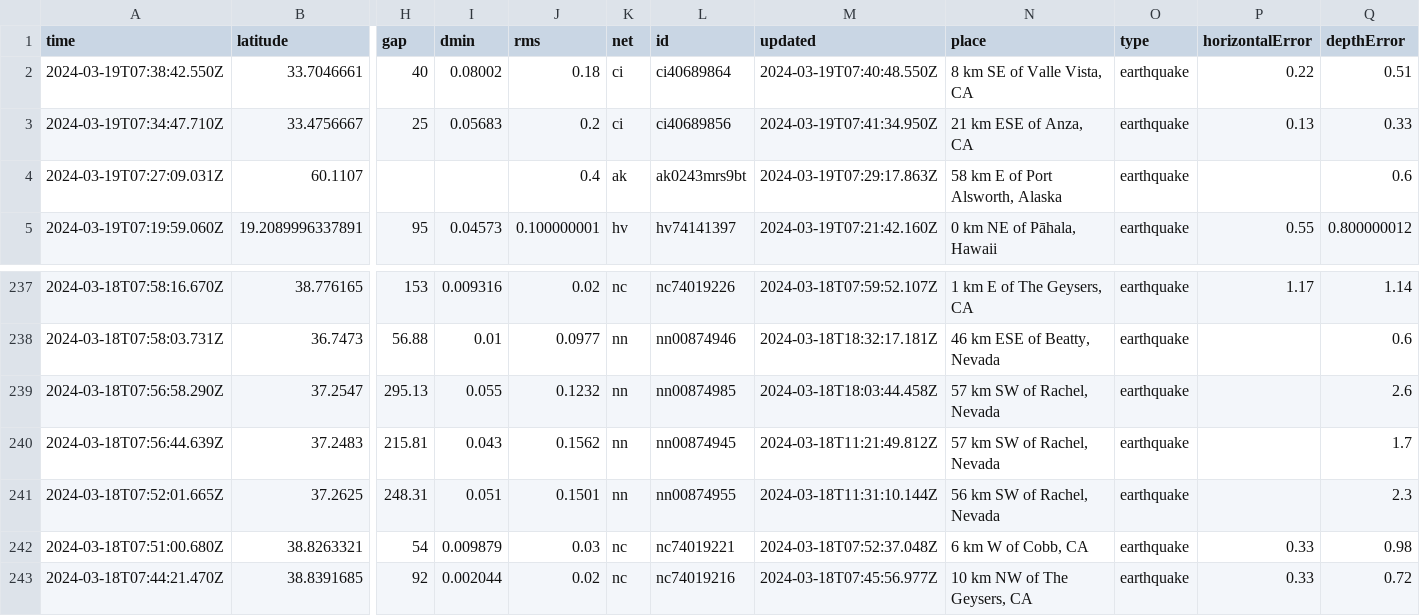
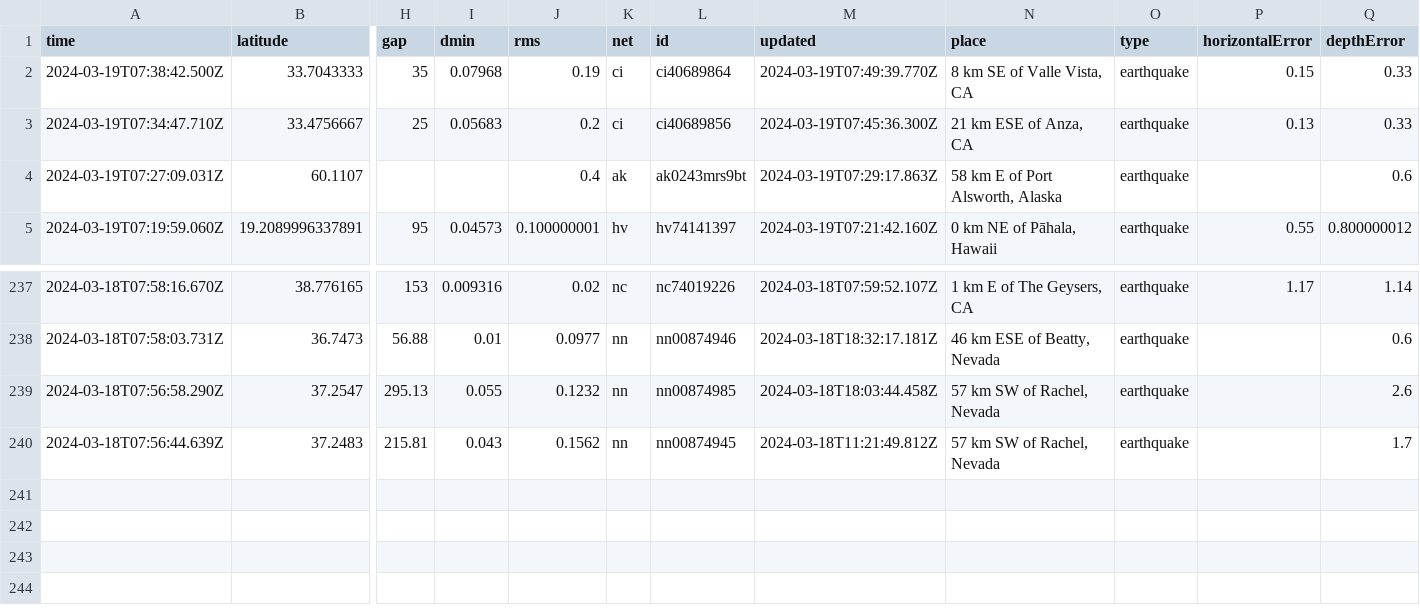
Before and after one commit to namakshenas/Github-Action-Data-Pipeline, a CSV file: usgs_current.csv, drawn as a sheet; only a part is shown, gaps mark what is left out; removed rows and columns are numbered as before the commit, all else as after; rows hold the shown columns only; the diff names each change by its address in the sheet, - before the commit and + after, or states it on an @@ line.

Commit message:
Latest data: Tue Mar 19 07:56:50 UTC 2024

```diff
--- a/usgs_current.csv
+++ b/usgs_current.csv
-row 2: 2024-03-19T07:38:42.550Z | 33.7046661 | 40 | 0.08002 | 0.18 | ci | ci40689864 | 2024-03-19T07:40:48.550Z | 8 km SE of Valle Vista, CA | earthquake | 0.22 | 0.51
+row 2: 2024-03-19T07:38:42.500Z | 33.7043333 | 35 | 0.07968 | 0.19 | ci | ci40689864 | 2024-03-19T07:49:39.770Z | 8 km SE of Valle Vista, CA | earthquake | 0.15 | 0.33
-M3 (updated): 2024-03-19T07:41:34.950Z
+M3 (updated): 2024-03-19T07:45:36.300Z
-row 241: 2024-03-18T07:52:01.665Z | 37.2625 | 248.31 | 0.051 | 0.1501 | nn | nn00874955 | 2024-03-18T11:31:10.144Z | 56 km SW of Rachel, Nevada | earthquake |  | 2.3
-row 242: 2024-03-18T07:51:00.680Z | 38.8263321 | 54 | 0.009879 | 0.03 | nc | nc74019221 | 2024-03-18T07:52:37.048Z | 6 km W of Cobb, CA | earthquake | 0.33 | 0.98
-row 243: 2024-03-18T07:44:21.470Z | 38.8391685 | 92 | 0.002044 | 0.02 | nc | nc74019216 | 2024-03-18T07:45:56.977Z | 10 km NW of The Geysers, CA | earthquake | 0.33 | 0.72
```
